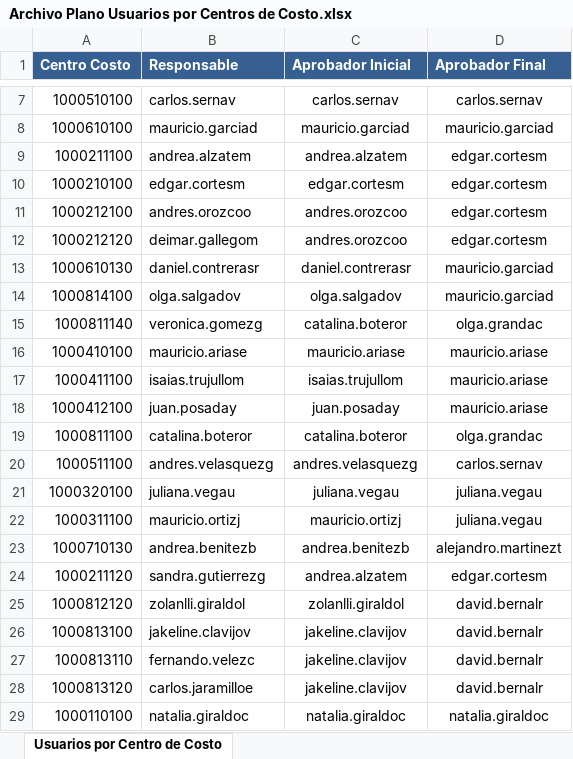
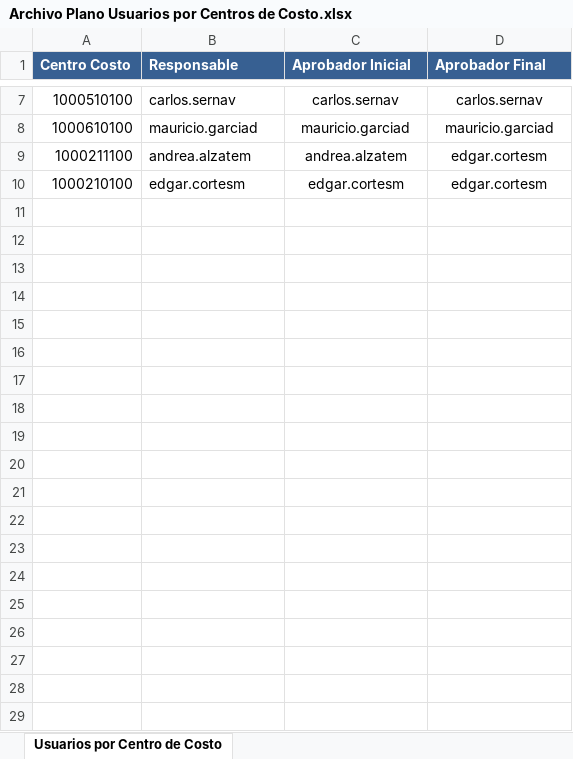
Before and after one commit to garciajarrison/springapp, an Excel workbook: WebContent/resources/files/Archivo Plano Usuarios por Centros de Costo.xlsx, sheet Usuarios por Centro de Costo, drawn as a sheet; only a part is shown, gaps mark what is left out; values as stored, in another font and other column widths than the file's, no borders; the diff covers the shown part only; the diff names each change by its address in the sheet, - before the commit and + after, or states it on an @@ line.

```diff
--- a/WebContent/resources/files/Archivo Plano Usuarios por Centros de Costo.xlsx (sheet Usuarios por Centro de Costo)
+++ b/WebContent/resources/files/Archivo Plano Usuarios por Centros de Costo.xlsx (sheet Usuarios por Centro de Costo)
-row 11: 1000212100 | andres.orozcoo | andres.orozcoo | edgar.cortesm
-row 12: 1000212120 | deimar.gallegom | andres.orozcoo | edgar.cortesm
-row 13: 1000610130 | daniel.contrerasr | daniel.contrerasr | mauricio.garciad
-row 14: 1000814100 | olga.salgadov | olga.salgadov | mauricio.garciad
-row 15: 1000811140 | veronica.gomezg | catalina.boteror | olga.grandac
-row 16: 1000410100 | mauricio.ariase | mauricio.ariase | mauricio.ariase
-row 17: 1000411100 | isaias.trujullom | isaias.trujullom | mauricio.ariase
-row 18: 1000412100 | juan.posaday | juan.posaday | mauricio.ariase
-row 19: 1000811100 | catalina.boteror | catalina.boteror | olga.grandac
-row 20: 1000511100 | andres.velasquezg | andres.velasquezg | carlos.sernav
-row 21: 1000320100 | juliana.vegau | juliana.vegau | juliana.vegau
-row 22: 1000311100 | mauricio.ortizj | mauricio.ortizj | juliana.vegau
-row 23: 1000710130 | andrea.benitezb | andrea.benitezb | alejandro.martinezt
-row 24: 1000211120 | sandra.gutierrezg | andrea.alzatem | edgar.cortesm
-row 25: 1000812120 | zolanlli.giraldol | zolanlli.giraldol | david.bernalr
-row 26: 1000813100 | jakeline.clavijov | jakeline.clavijov | david.bernalr
-row 27: 1000813110 | fernando.velezc | jakeline.clavijov | david.bernalr
-row 28: 1000813120 | carlos.jaramilloe | jakeline.clavijov | david.bernalr
-row 29: 1000110100 | natalia.giraldoc | natalia.giraldoc | natalia.giraldoc
```
Also changed, not shown: 17 removed rows elsewhere in this sheet, WebContent/resources/files/Archivo Plano Centros de Costo.xlsx, WebContent/resources/files/Archivo Plano Cuentas por Centros de Costo.xlsx, 19 other files.
